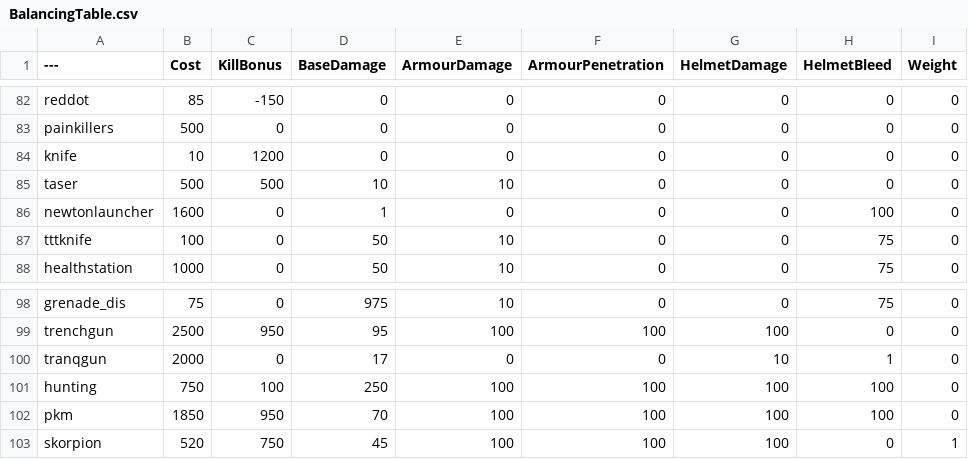
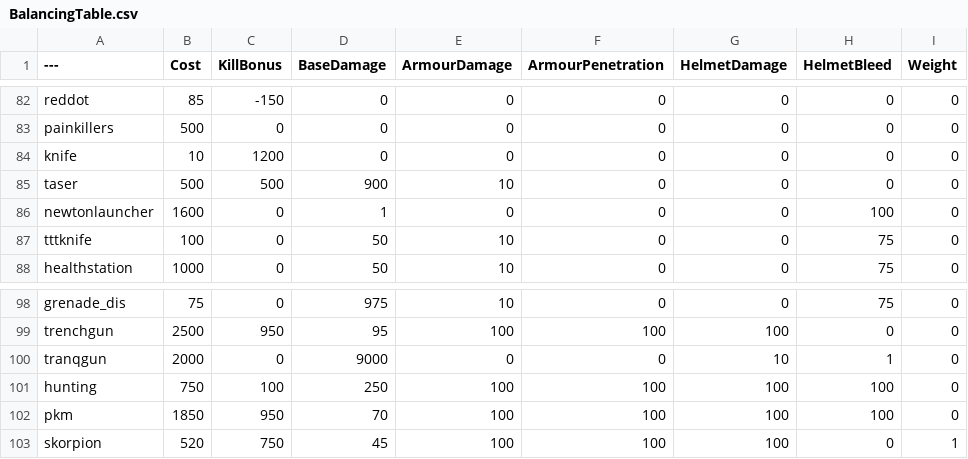
Before and after one commit to Nabi-PavVR/BalancingTable, a CSV file: BalancingTable.csv, drawn as a sheet; only a part is shown, gaps mark what is left out; the diff names each change by its address in the sheet, - before the commit and + after, or states it on an @@ line.

Commit message:
Update BalancingTable.csv

```diff
--- a/BalancingTable.csv
+++ b/BalancingTable.csv
-D85 (BaseDamage): 10
+D85 (BaseDamage): 900
-D100 (BaseDamage): 17
+D100 (BaseDamage): 9000
```
